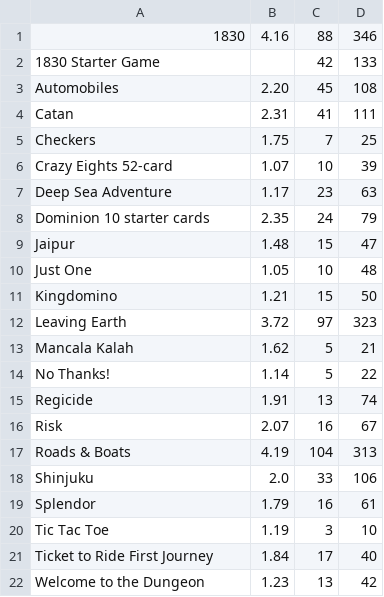
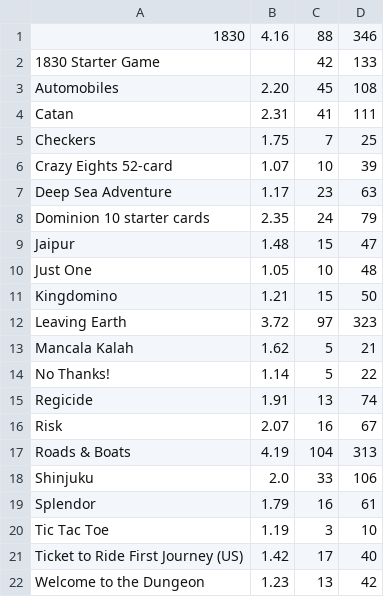
Before and after one commit to garykac/complexity, a CSV file: data.csv, drawn as a sheet.

Commit message:
Regen data.csv

```diff
--- a/data.csv
+++ b/data.csv
@@ -20,3 +20,3 @@ Splendor,1.79,16,61
 Tic Tac Toe,1.19,3,10
-Ticket to Ride First Journey,1.84,17,40
+Ticket to Ride First Journey (US),1.42,17,40
 Welcome to the Dungeon,1.23,13,42
```
